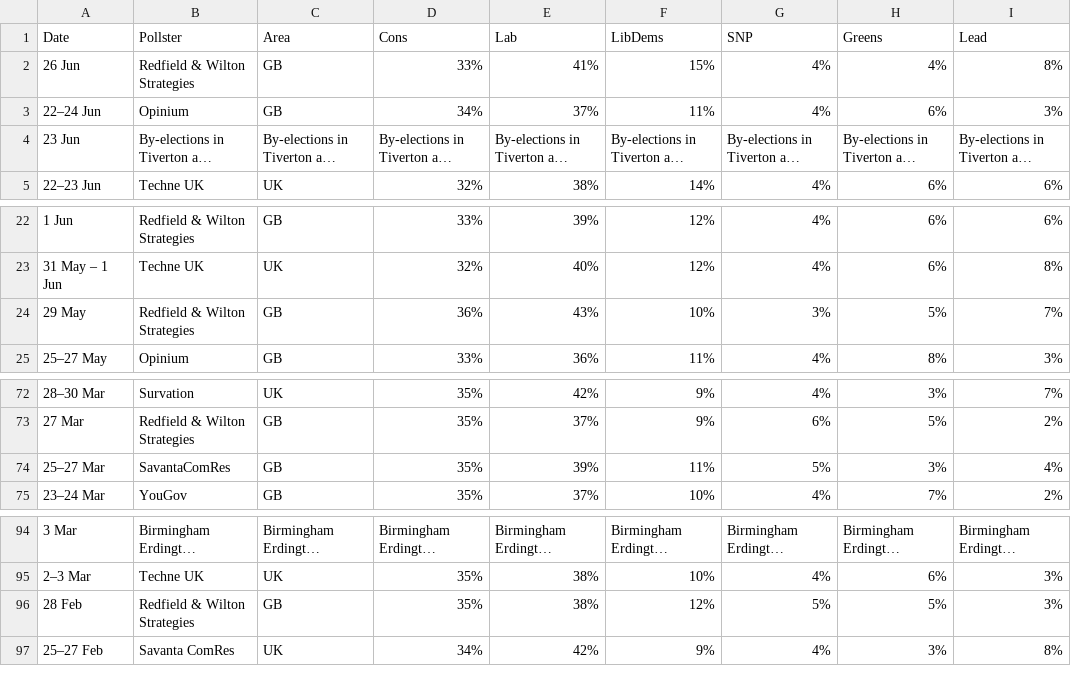
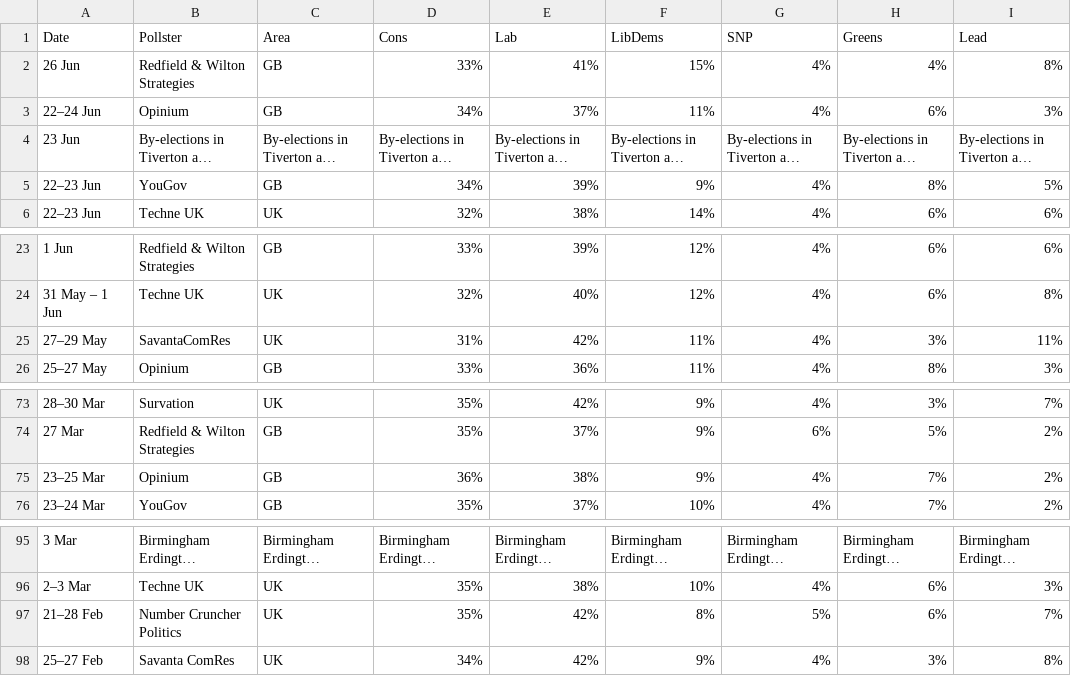
Before and after one commit to jamesstats/United-Kingdom-Opinion-Polls, a CSV file: all_polls.csv, drawn as a sheet; only a part is shown, gaps mark what is left out; long unchanged cells end in …; removed rows and columns are numbered as before the commit, all else as after; the diff names each change by its address in the sheet, - before the commit and + after, or states it on an @@ line.

```diff
--- a/all_polls.csv
+++ b/all_polls.csv
+row 5: 22–23 Jun | YouGov | GB | 34% | 39% | 9% | 4% | 8% | 5%
-row 24: 29 May | Redfield & Wilton Strategies | GB | 36% | 43% | 10% | 3% | 5% | 7%
+row 25: 27–29 May | SavantaComRes | UK | 31% | 42% | 11% | 4% | 3% | 11%
-row 74: 25–27 Mar | SavantaComRes | GB | 35% | 39% | 11% | 5% | 3% | 4%
+row 75: 23–25 Mar | Opinium | GB | 36% | 38% | 9% | 4% | 7% | 2%
-row 96: 28 Feb | Redfield & Wilton Strategies | GB | 35% | 38% | 12% | 5% | 5% | 3%
+row 97: 21–28 Feb | Number Cruncher Politics | UK | 35% | 42% | 8% | 5% | 6% | 7%
```
